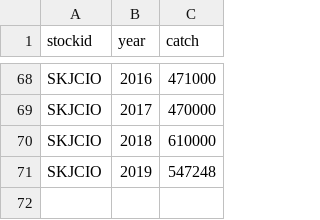
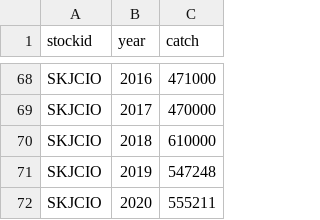
Before and after one commit to connermuir/fish_stuff, a CSV file: data/tuna/skjcio_catch.csv, drawn as a sheet; only a part is shown, gaps mark what is left out; the diff names each change by its address in the sheet, - before the commit and + after, or states it on an @@ line.

Commit message:
Tuna catch graph final.

```diff
--- a/data/tuna/skjcio_catch.csv
+++ b/data/tuna/skjcio_catch.csv
+row 72: SKJCIO | 2020 | 555211
```
Also changed, not shown: data/tuna/yfinatl_catch.csv, data/tuna/yfinepac_catch.csv, 2 other files.
